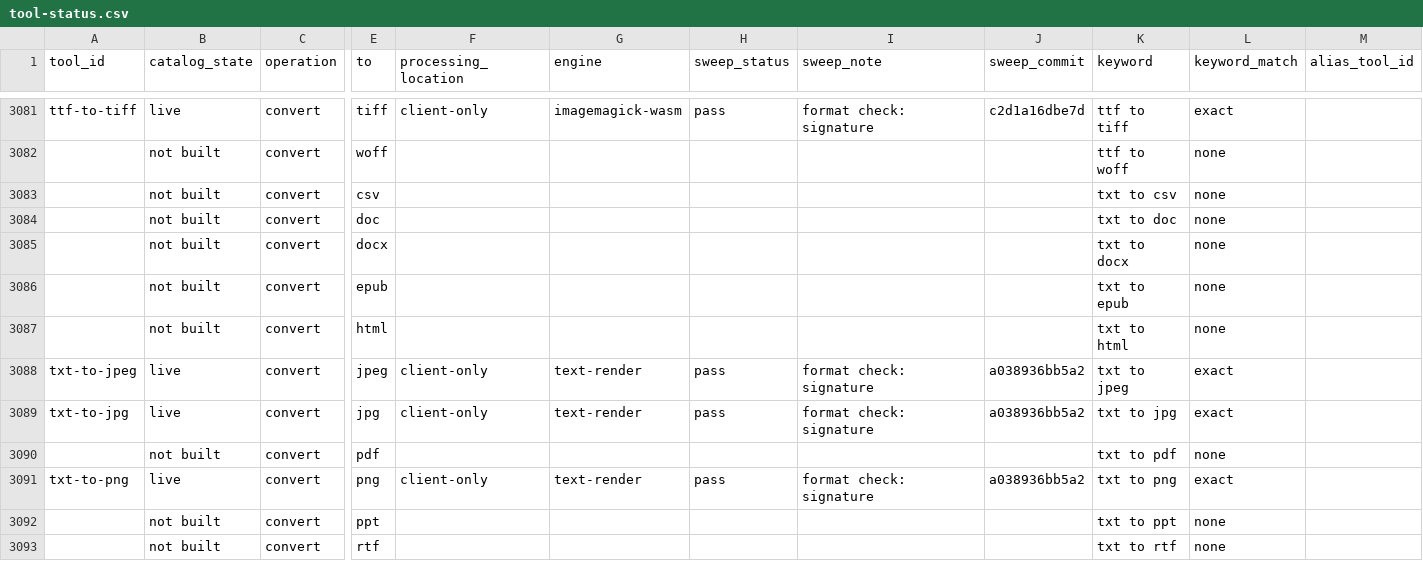
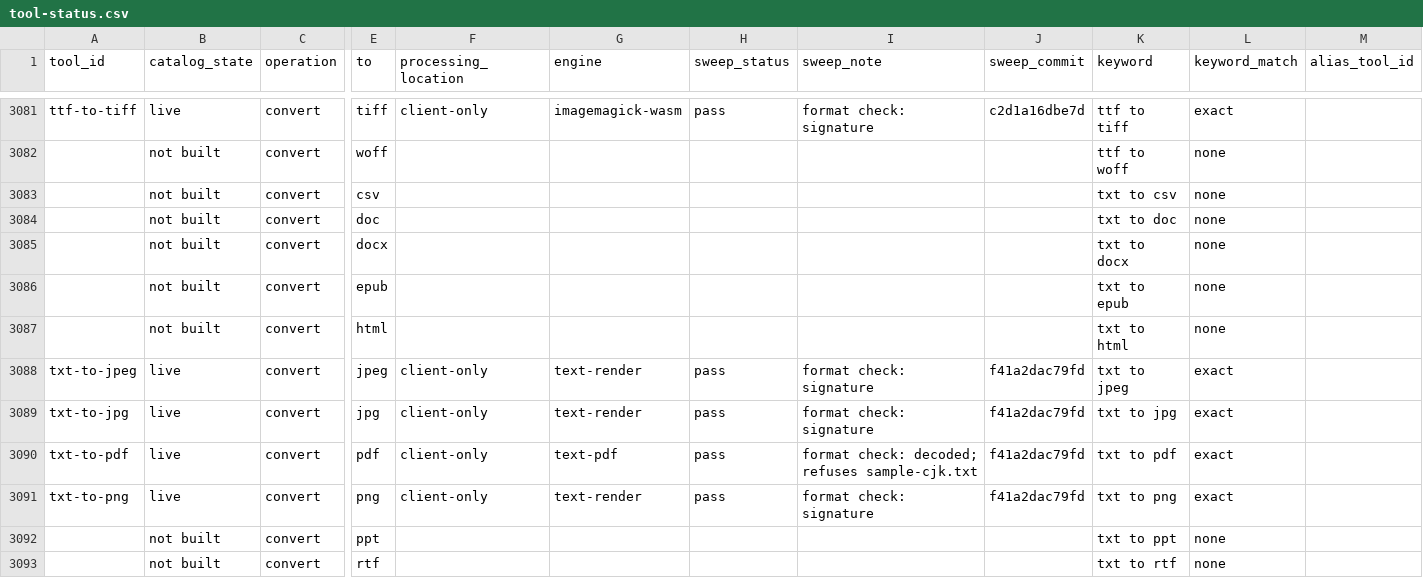
Before and after one commit to serpcompany/tools.serp.co, a CSV file: apps/tools/benchmarks/tool-status.csv, drawn as a sheet; only a part is shown, gaps mark what is left out; the diff covers the shown part only; the diff names each change by its address in the sheet, - before the commit and + after, or states it on an @@ line.

```diff
--- a/apps/tools/benchmarks/tool-status.csv
+++ b/apps/tools/benchmarks/tool-status.csv
-J3088:J3089 (sweep_commit): a038936bb5a2
+J3088:J3089 (sweep_commit): f41a2dac79fd
-A3090 (tool_id): (empty)
+A3090 (tool_id): txt-to-pdf
-B3090 (catalog_state): not built
+B3090 (catalog_state): live
-F3090 (processing_location): (empty)
+F3090 (processing_location): client-only
-G3090 (engine): (empty)
+G3090 (engine): text-pdf
-H3090 (sweep_status): (empty)
+H3090 (sweep_status): pass
-I3090 (sweep_note): (empty)
+I3090 (sweep_note): format check: decoded; refuses sample-cjk.txt
-J3090 (sweep_commit): (empty)
+J3090 (sweep_commit): f41a2dac79fd
-L3090 (keyword_match): none
+L3090 (keyword_match): exact
-J3091 (sweep_commit): a038936bb5a2
+J3091 (sweep_commit): f41a2dac79fd
```
Also changed, not shown: 12 edited cells elsewhere in this file, 2 other files.
